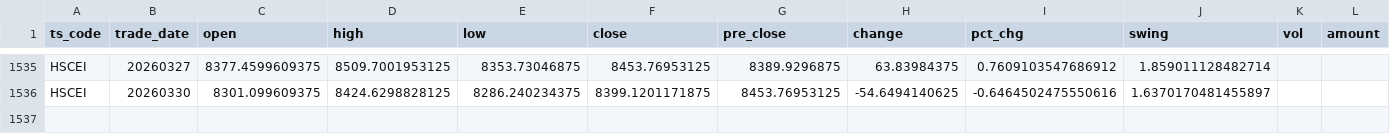
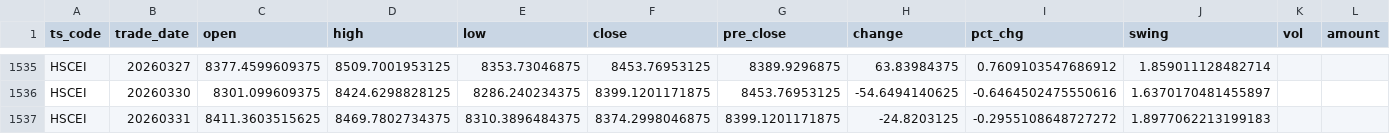
Before and after one commit to njedu2023-prog/JD-data, a CSV file: data_raw/HSCEI/hscei_raw.csv, drawn as a sheet; only a part is shown, gaps mark what is left out; the diff names each change by its address in the sheet, - before the commit and + after, or states it on an @@ line.

```diff
--- a/data_raw/HSCEI/hscei_raw.csv
+++ b/data_raw/HSCEI/hscei_raw.csv
+row 1537: HSCEI | 20260331 | 8411.3603515625 | 8469.7802734375 | 8310.3896484375 | 8374.2998046875 | 8399.1201171875 | -24.8203125 | -0.2955108648727272 | 1.8977062213199183
```
Also changed, not shown: data_clean/HSCEI/hscei_clean.csv, refresh_log/refresh_log.csv.
